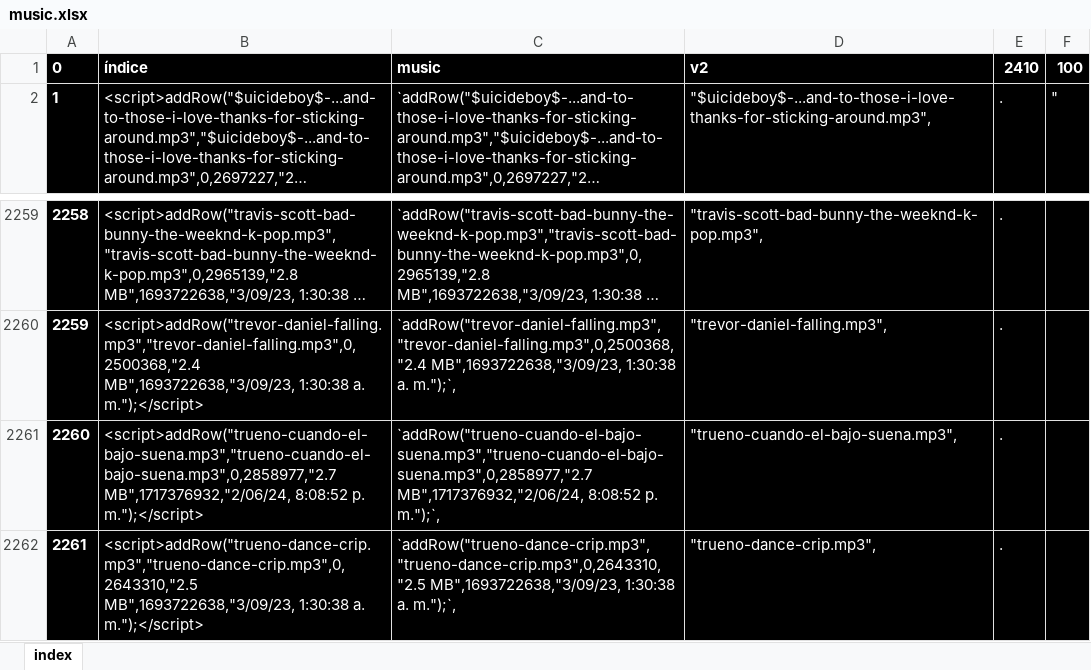
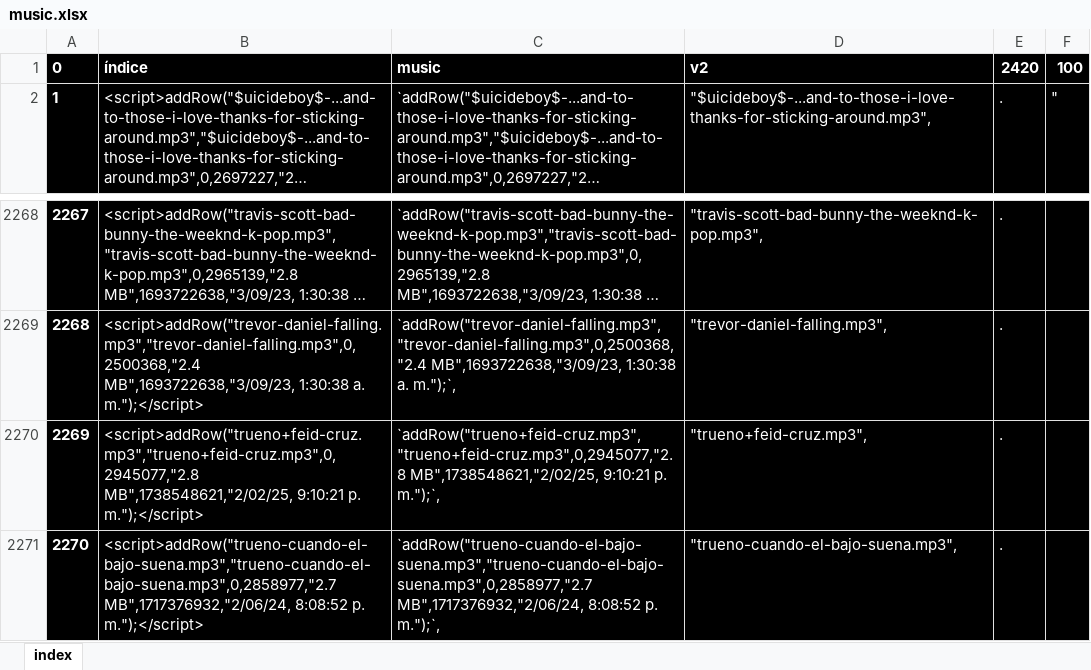
Before and after one commit to ferruea/ferruea.github.io, an Excel workbook: files/music.xlsx, sheet index, drawn as a sheet; only a part is shown, gaps mark what is left out; the shorter side is filled out with more unchanged rows; long unchanged cells end in …; values as stored, in another font and other column widths than the file's, no borders; conditional formats not drawn; the diff covers the shown part only; the diff names each change by its address in the sheet, - before the commit and + after, or states it on an @@ line.

```diff
--- a/files/music.xlsx (sheet index)
+++ b/files/music.xlsx (sheet index)
-E1: 2410
+E1: 2420
@@ column A renumbered between rows 39 and 3001 @@
+row 2270: 2269 | <script>addRow("trueno+feid-cruz.mp3","trueno+feid-cruz.mp3",0,2945077,"2.8 MB",1738548621,"2/02/25, 9:10:21 p. m.");</script> | `addRow("trueno+feid-cruz.mp3","trueno+feid-cruz.mp3",0,2945077,"2.8 MB",1738548621,"2/02/25, 9:10:21 p. m.");`, | "trueno+feid-cruz.mp3", | .
```
Also changed, not shown: 9 added rows and 10 removed rows elsewhere in this sheet, formulas that keep their value, 2 other files.
